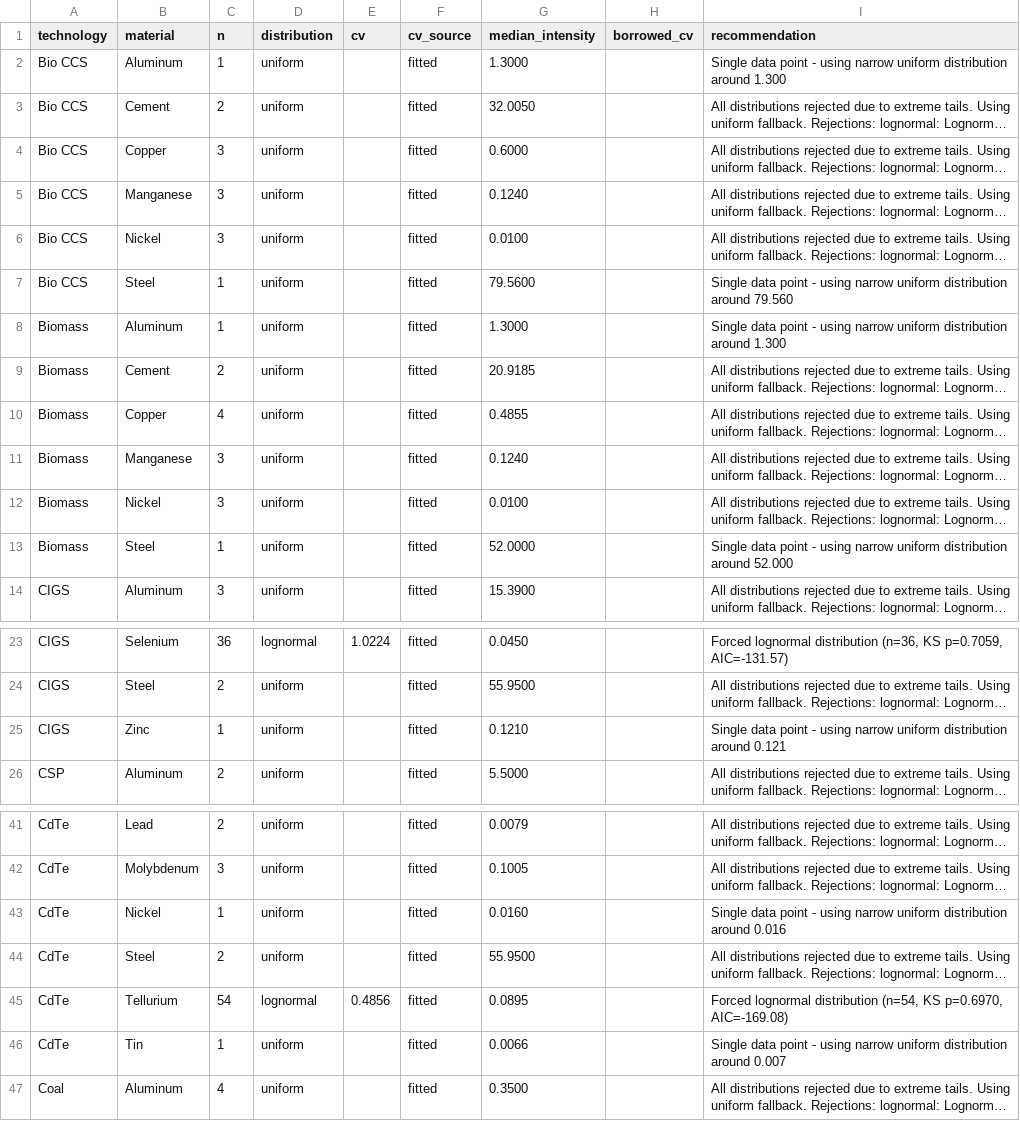
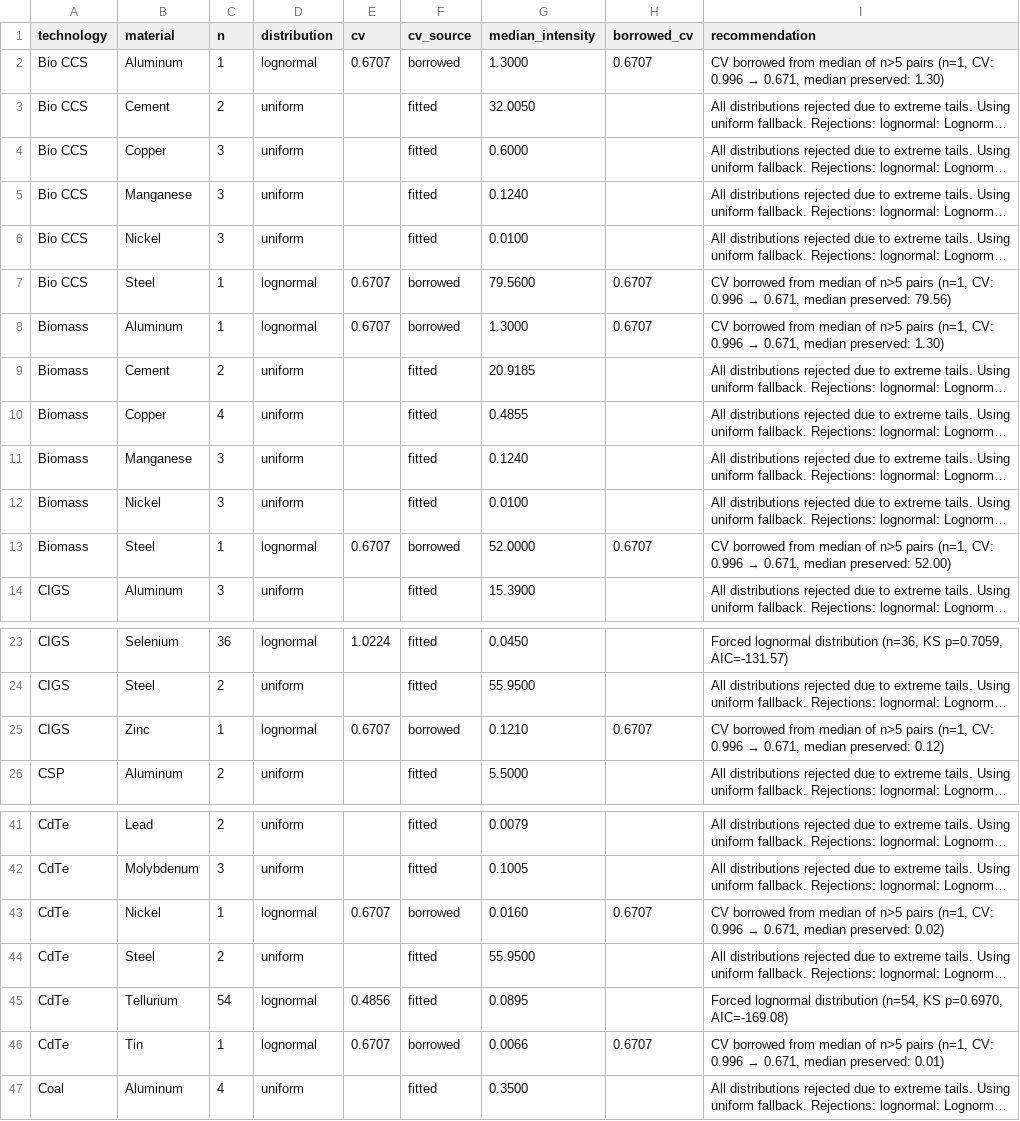
Before and after one commit to PJGriff26/materials-demand-model, a CSV file: outputs/data/cv_borrowing_test_report.csv, drawn as a sheet; only a part is shown, gaps mark what is left out; long unchanged cells end in …; the diff covers the shown part only; the diff names each change by its address in the sheet, - before the commit and + after, or states it on an @@ line.

```diff
--- a/outputs/data/cv_borrowing_test_report.csv
+++ b/outputs/data/cv_borrowing_test_report.csv
-D2 (distribution): uniform
+D2 (distribution): lognormal
-E2 (cv): (empty)
+E2 (cv): 0.6707
-F2 (cv_source): fitted
+F2 (cv_source): borrowed
-H2 (borrowed_cv): (empty)
+H2 (borrowed_cv): 0.6707
@@ I2 (recommendation): Single data point - using narrow uniform distribution around 1.300 → CV borrowed from median of n>5 pairs (n=1, CV: 0.996 → 0.671, median preserved: 1.30) @@
-D7:D8 (distribution): uniform
+D7:D8 (distribution): lognormal
-E7:E8 (cv): (empty)
+E7:E8 (cv): 0.6707
-F7:F8 (cv_source): fitted
+F7:F8 (cv_source): borrowed
-H7:H8 (borrowed_cv): (empty)
+H7:H8 (borrowed_cv): 0.6707
@@ I7 (recommendation): Single data point - using narrow uniform distribution around 79.560 → CV borrowed from median of n>5 pairs (n=1, CV: 0.996 → 0.671, median preserved: 79.56) @@
@@ I8 (recommendation): Single data point - using narrow uniform distribution around 1.300 → CV borrowed from median of n>5 pairs (n=1, CV: 0.996 → 0.671, median preserved: 1.30) @@
-D13 (distribution): uniform
+D13 (distribution): lognormal
-E13 (cv): (empty)
+E13 (cv): 0.6707
-F13 (cv_source): fitted
+F13 (cv_source): borrowed
-H13 (borrowed_cv): (empty)
+H13 (borrowed_cv): 0.6707
@@ I13 (recommendation): Single data point - using narrow uniform distribution around 52.000 → CV borrowed from median of n>5 pairs (n=1, CV: 0.996 → 0.671, median preserved: 52.00) @@
-D25 (distribution): uniform
+D25 (distribution): lognormal
-E25 (cv): (empty)
+E25 (cv): 0.6707
-F25 (cv_source): fitted
+F25 (cv_source): borrowed
-H25 (borrowed_cv): (empty)
+H25 (borrowed_cv): 0.6707
@@ I25 (recommendation): Single data point - using narrow uniform distribution around 0.121 → CV borrowed from median of n>5 pairs (n=1, CV: 0.996 → 0.671, median preserved: 0.12) @@
-D43 (distribution): uniform
+D43 (distribution): lognormal
-E43 (cv): (empty)
+E43 (cv): 0.6707
-F43 (cv_source): fitted
+F43 (cv_source): borrowed
-H43 (borrowed_cv): (empty)
+H43 (borrowed_cv): 0.6707
@@ I43 (recommendation): Single data point - using narrow uniform distribution around 0.016 → CV borrowed from median of n>5 pairs (n=1, CV: 0.996 → 0.671, median preserved: 0.02) @@
-D46 (distribution): uniform
+D46 (distribution): lognormal
-E46 (cv): (empty)
+E46 (cv): 0.6707
-F46 (cv_source): fitted
+F46 (cv_source): borrowed
-H46 (borrowed_cv): (empty)
+H46 (borrowed_cv): 0.6707
@@ I46 (recommendation): Single data point - using narrow uniform distribution around 0.007 → CV borrowed from median of n>5 pairs (n=1, CV: 0.996 → 0.671, median preserved: 0.01) @@
```
Also changed, not shown: 80 edited cells elsewhere in this file, 1 other file.
